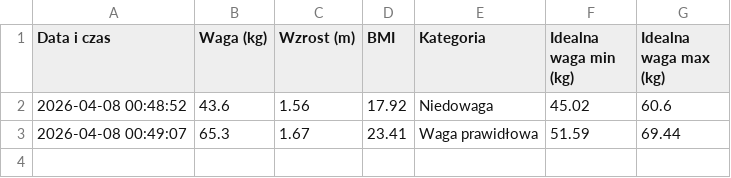
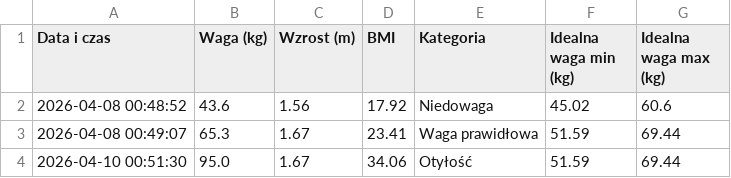
Before and after one commit to piotrekbac/Projekt-Zaliczeniowy---Python---Piotr-Bacior, a CSV file: historia_bmi.csv, drawn as a sheet.

```diff
--- a/historia_bmi.csv
+++ b/historia_bmi.csv
@@ -3 +3,2 @@ Data i czas;Waga (kg);Wzrost (m);BMI;Kategoria;Idealna waga min (kg);Idealna wag
 2026-04-08 00:49:07;65.3;1.67;23.41;Waga prawidłowa;51.59;69.44
+2026-04-10 00:51:30;95.0;1.67;34.06;Otyłość;51.59;69.44
```
Also changed, not shown: 2 other files.
